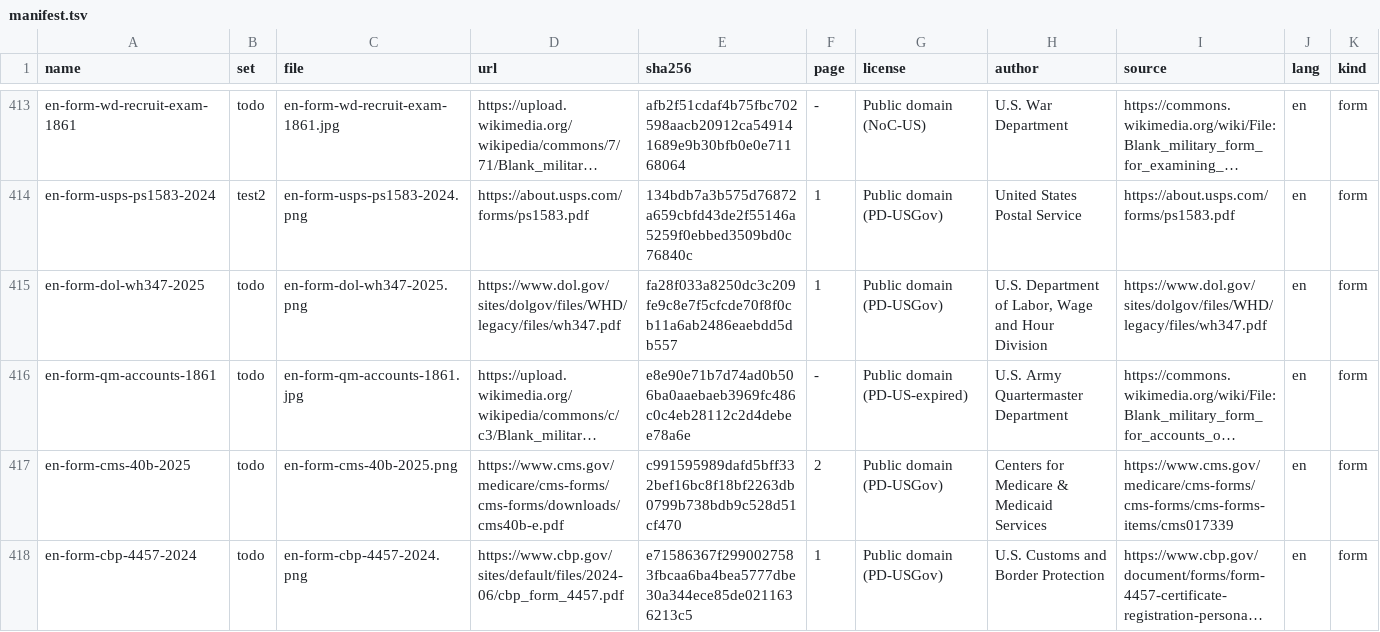
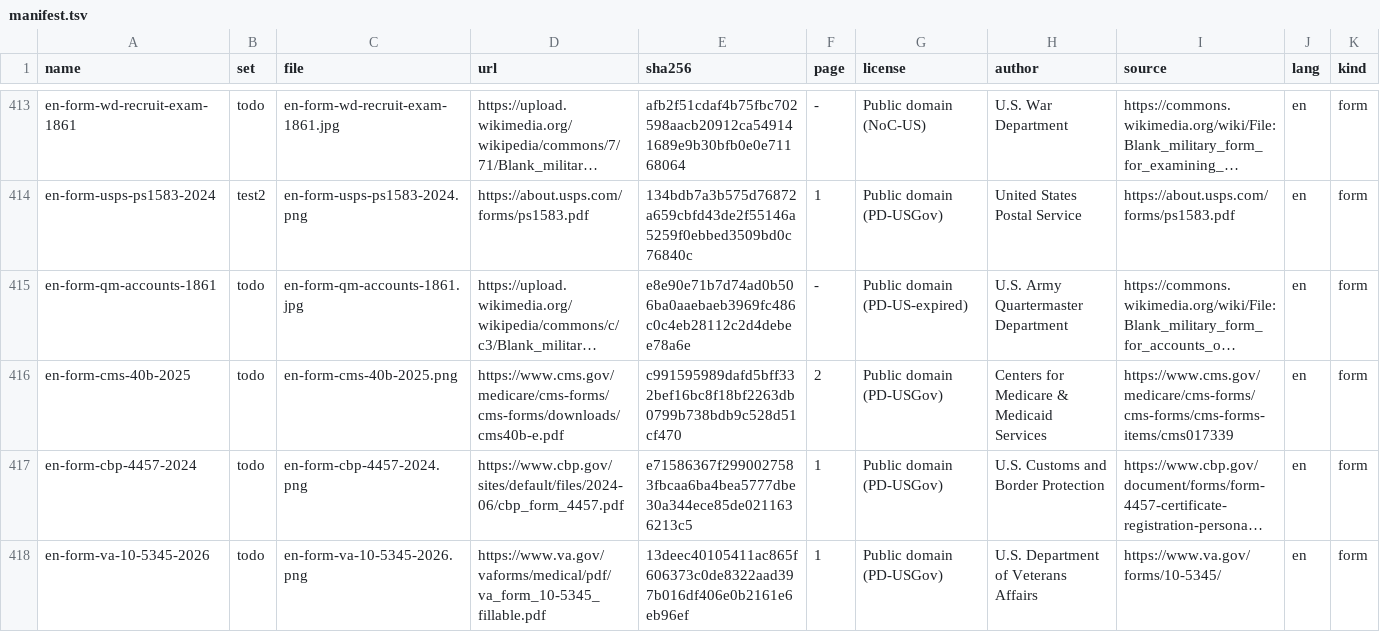
Before and after one commit to kamilkrzywanski/ocr-pro-bench, a TSV file: manifest.tsv, drawn as a sheet; only a part is shown, gaps mark what is left out; the shorter side is filled out with more unchanged rows; long unchanged cells end in …; rows hold the shown columns only; the diff covers the shown part only; the diff names each change by its address in the sheet, - before the commit and + after, or states it on an @@ line.

```diff
--- a/manifest.tsv
+++ b/manifest.tsv
-row 415: en-form-dol-wh347-2025 | todo | en-form-dol-wh347-2025.png | https://www.dol.gov/sites/dolgov/files/WHD/legacy/files/wh347.pdf | fa28f033a8250dc3c209fe9c8e7f5cfcde70f8f0cb11a6ab2486eaebdd5db557 | 1 | Public domain (PD-USGov) | U.S. Department of Labor, Wage and Hour Division | https://www.dol.gov/sites/dolgov/files/WHD/legacy/files/wh347.pdf | en | form
```
Also changed, not shown: 2 removed rows and 2 edited cells elsewhere in this file, 5 other files.
